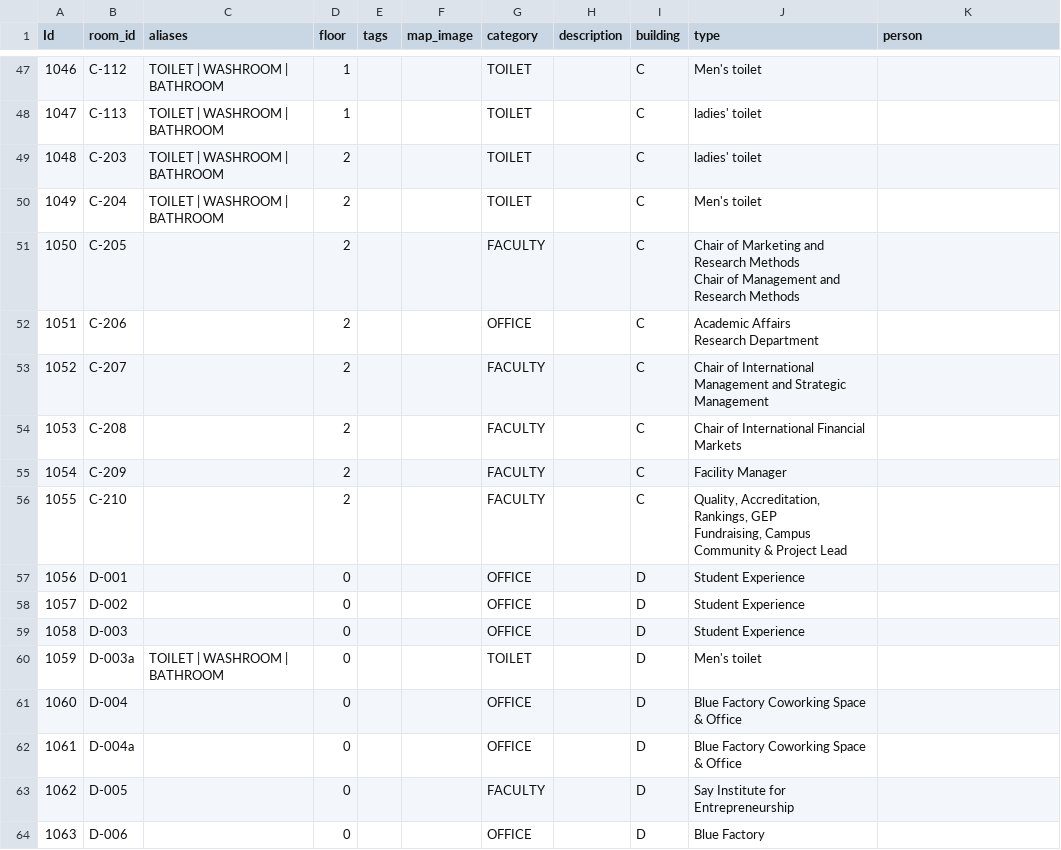
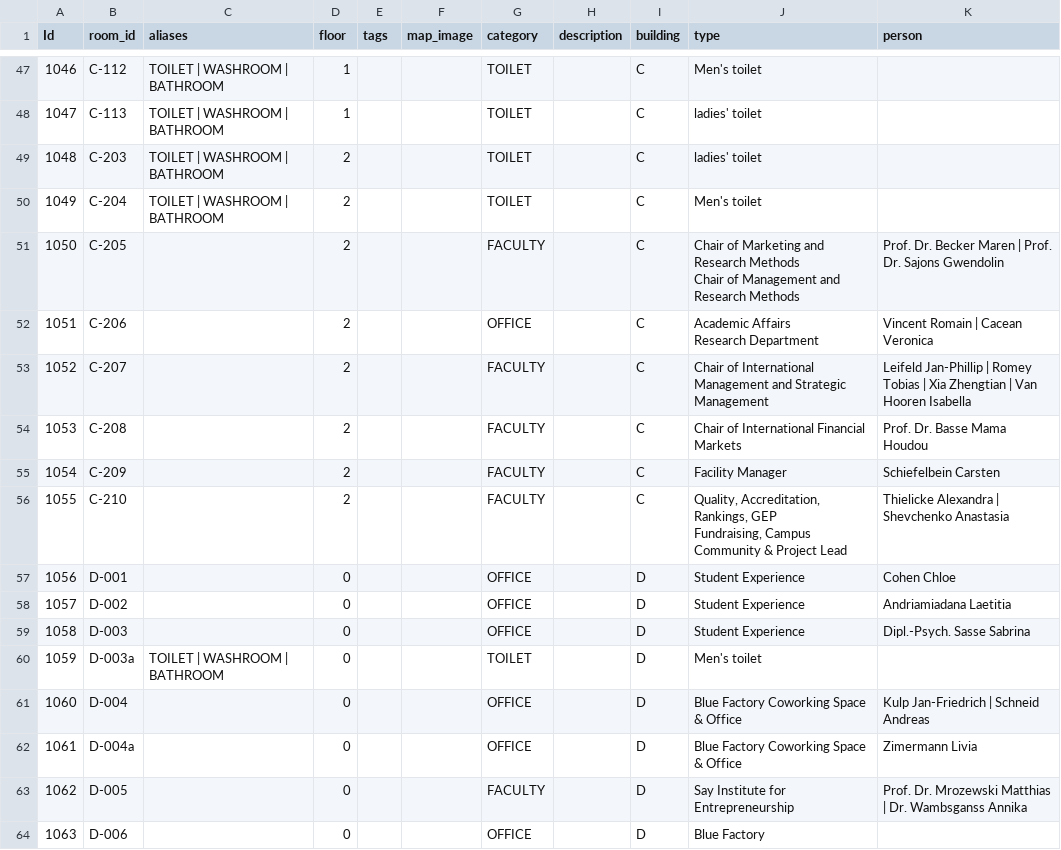
Before and after one commit to netkeojas/escp-navigation, a CSV file: public/rooms.csv, drawn as a sheet; only a part is shown, gaps mark what is left out; the diff covers the shown part only; the diff names each change by its address in the sheet, - before the commit and + after, or states it on an @@ line.

```diff
--- a/public/rooms.csv
+++ b/public/rooms.csv
-K51 (person): (empty)
+K51 (person): Prof. Dr. Becker Maren | Prof. Dr. Sajons Gwendolin
-K52 (person): (empty)
+K52 (person): Vincent Romain | Cacean Veronica
-K53 (person): (empty)
+K53 (person): Leifeld Jan-Phillip | Romey Tobias | Xia Zhengtian | Van Hooren Isabella
-K54 (person): (empty)
+K54 (person): Prof. Dr. Basse Mama Houdou
-K55 (person): (empty)
+K55 (person): Schiefelbein Carsten
-K56 (person): (empty)
+K56 (person): Thielicke Alexandra | Shevchenko Anastasia
-K57 (person): (empty)
+K57 (person): Cohen Chloe
-K58 (person): (empty)
+K58 (person): Andriamiadana Laetitia
-K59 (person): (empty)
+K59 (person): Dipl.-Psych. Sasse Sabrina
-K61 (person): (empty)
+K61 (person): Kulp Jan-Friedrich | Schneid Andreas
-K62 (person): (empty)
+K62 (person): Zimermann Livia
-K63 (person): (empty)
+K63 (person): Prof. Dr. Mrozewski Matthias | Dr. Wambsganss Annika
```
Also changed, not shown: 62 edited cells elsewhere in this file, 1 other file.
